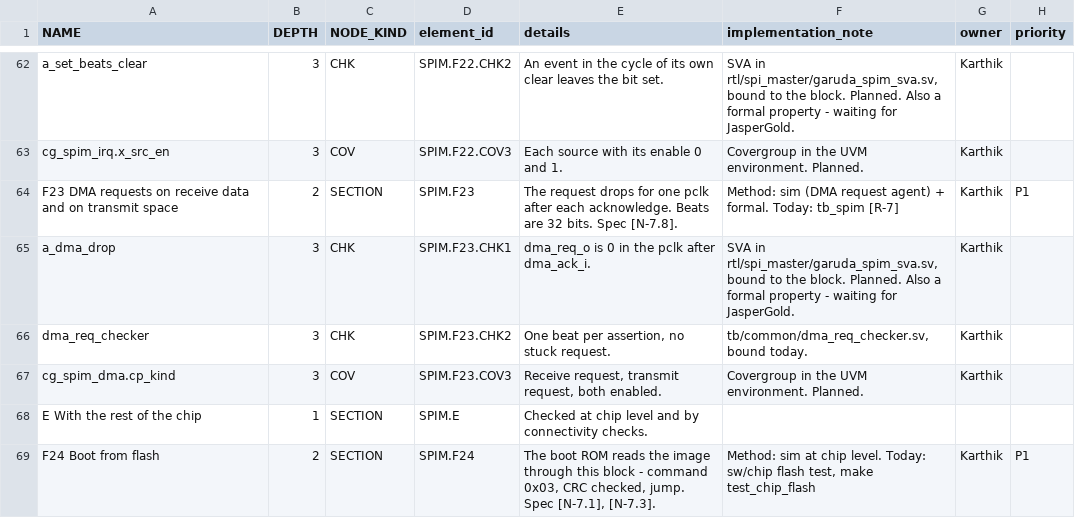
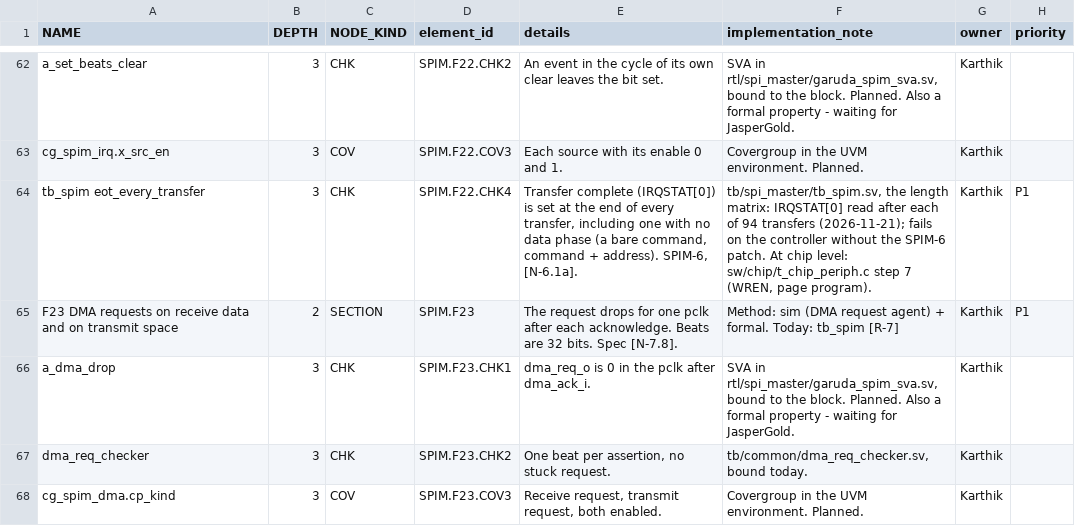
Before and after one commit to KaldhariKarthik/garuda_soc, a CSV file: tb/spi_master/GARUDA_SPIM_vplan.csv, drawn as a sheet; only a part is shown, gaps mark what is left out; the shorter side is filled out with more unchanged rows; the diff names each change by its address in the sheet, - before the commit and + after, or states it on an @@ line.

Commit message:
SPIM-6 at block level: tb_spim checks IRQSTAT[0] after every transfer of its length matrix (fails without the patch); vPlan SPIM.F22.CHK4

```diff
--- a/tb/spi_master/GARUDA_SPIM_vplan.csv
+++ b/tb/spi_master/GARUDA_SPIM_vplan.csv
+row 64: tb_spim eot_every_transfer | 3 | CHK | SPIM.F22.CHK4 | Transfer complete (IRQSTAT[0]) is set at the end of every transfer, including one with no data phase (a bare command, command + address). SPIM-6, [N-6.1a]. | tb/spi_master/tb_spim.sv, the length matrix: IRQSTAT[0] read after each of 94 transfers (2026-11-21); fails on the controller without the SPIM-6 patch. At chip level: sw/chip/t_chip_periph.c step 7 (WREN, page program). | Karthik | P1
```
Also changed, not shown: 2 other files.
